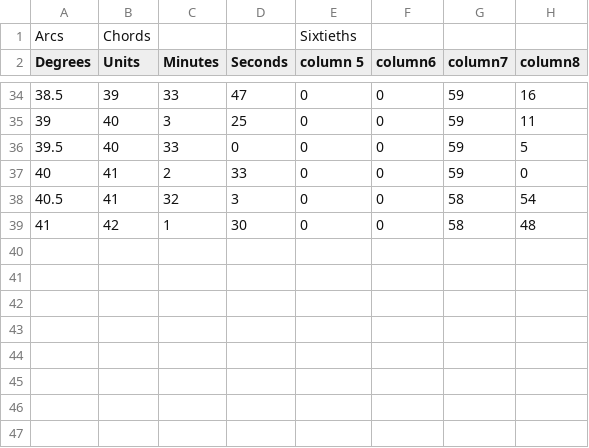
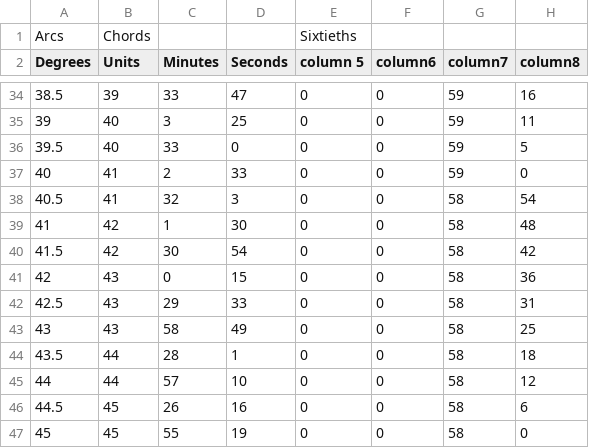
Before and after one commit to marcabruzzo/Group-9-Data, a CSV file: manuscript.csv, drawn as a sheet; only a part is shown, gaps mark what is left out; the diff names each change by its address in the sheet, - before the commit and + after, or states it on an @@ line.

Commit message:
Update manuscript.csv

```diff
--- a/manuscript.csv
+++ b/manuscript.csv
+row 40: 41.5 | 42 | 30 | 54 | 0 | 0 | 58 | 42
+row 41: 42 | 43 | 0 | 15 | 0 | 0 | 58 | 36
+row 42: 42.5 | 43 | 29 | 33 | 0 | 0 | 58 | 31
+row 43: 43 | 43 | 58 | 49 | 0 | 0 | 58 | 25
+row 44: 43.5 | 44 | 28 | 1 | 0 | 0 | 58 | 18
+row 45: 44 | 44 | 57 | 10 | 0 | 0 | 58 | 12
+row 46: 44.5 | 45 | 26 | 16 | 0 | 0 | 58 | 6
+row 47: 45 | 45 | 55 | 19 | 0 | 0 | 58 | 0
```
